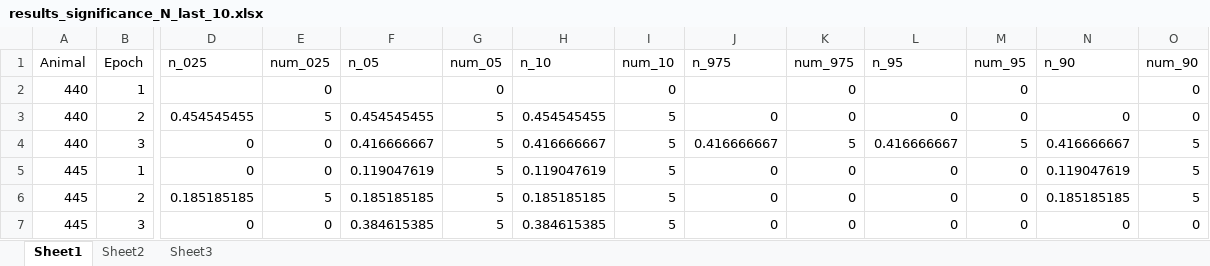
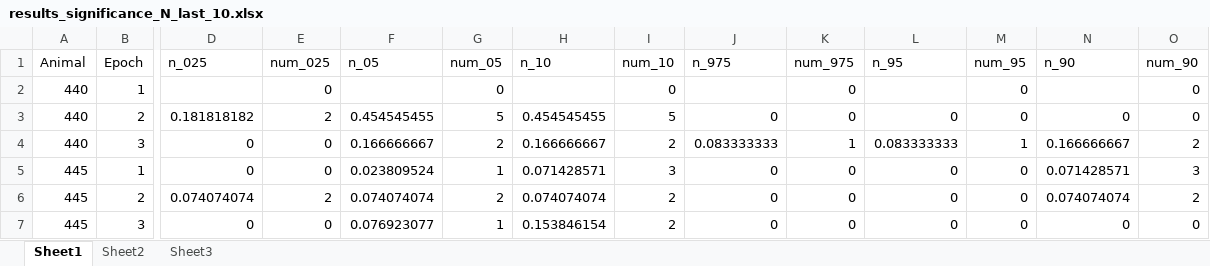
Before and after one commit to donaldsonlab/Imaging-Paper, an Excel workbook: Paper Rebuttal/Adjustments_12_2019/Data/results_significance_N_last_10.xlsx, sheet Sheet1, drawn as a sheet; only a part is shown, gaps mark what is left out; values as stored, in another font and other column widths than the file's, no borders; the diff covers the shown part only; the diff names each change by its address in the sheet, - before the commit and + after, or states it on an @@ line.

```diff
--- a/Paper Rebuttal/Adjustments_12_2019/Data/results_significance_N_last_10.xlsx (sheet Sheet1)
+++ b/Paper Rebuttal/Adjustments_12_2019/Data/results_significance_N_last_10.xlsx (sheet Sheet1)
-D3 (n_025): 0.454545455
+D3 (n_025): 0.181818182
-E3 (num_025): 5
+E3 (num_025): 2
-F4 (n_05): 0.416666667
+F4 (n_05): 0.166666667
-G4 (num_05): 5
+G4 (num_05): 2
-H4 (n_10): 0.416666667
+H4 (n_10): 0.166666667
-I4 (num_10): 5
+I4 (num_10): 2
-J4 (n_975): 0.416666667
+J4 (n_975): 0.083333333
-K4 (num_975): 5
+K4 (num_975): 1
-L4 (n_95): 0.416666667
+L4 (n_95): 0.083333333
-M4 (num_95): 5
+M4 (num_95): 1
-N4 (n_90): 0.416666667
+N4 (n_90): 0.166666667
-O4 (num_90): 5
+O4 (num_90): 2
-F5 (n_05): 0.119047619
+F5 (n_05): 0.023809524
-G5 (num_05): 5
+G5 (num_05): 1
-H5 (n_10): 0.119047619
+H5 (n_10): 0.071428571
-I5 (num_10): 5
+I5 (num_10): 3
-N5 (n_90): 0.119047619
+N5 (n_90): 0.071428571
-O5 (num_90): 5
+O5 (num_90): 3
-D6 (n_025): 0.185185185
+D6 (n_025): 0.074074074
-E6 (num_025): 5
+E6 (num_025): 2
-F6 (n_05): 0.185185185
+F6 (n_05): 0.074074074
-G6 (num_05): 5
+G6 (num_05): 2
-H6 (n_10): 0.185185185
+H6 (n_10): 0.074074074
-I6:I7 (num_10): 5
+I6:I7 (num_10): 2
-N6 (n_90): 0.185185185
+N6 (n_90): 0.074074074
-O6 (num_90): 5
+O6 (num_90): 2
-F7 (n_05): 0.384615385
+F7 (n_05): 0.076923077
-G7 (num_05): 5
+G7 (num_05): 1
-H7 (n_10): 0.384615385
+H7 (n_10): 0.153846154
```
Also changed, not shown: 3 added rows, 3 removed rows and 196 edited cells elsewhere in this sheet, Paper Rebuttal/Adjustments_12_2019/Data/results_significance_N_first_10.xlsx, Paper Rebuttal/Adjustments_12_2019/Data/results_significance_P_first_10.xlsx, 14 other files.
